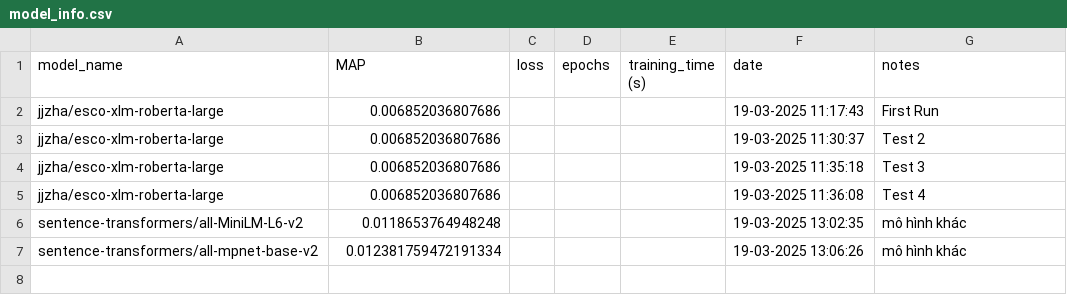
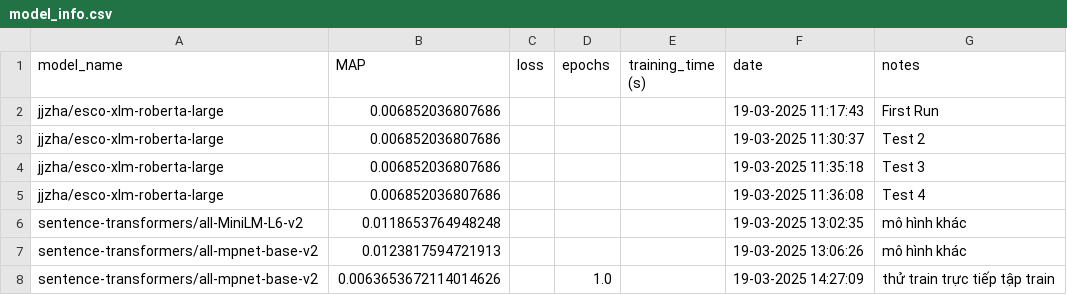
Before and after one commit to hoivd/talent_clef, a CSV file: results/model_info.csv, drawn as a sheet.

```diff
--- a/results/model_info.csv
+++ b/results/model_info.csv
@@ -6,2 +6,3 @@ jjzha/esco-xlm-roberta-large,0.006852036807686,,,,19-03-2025 11:36:08,Test 4
 sentence-transformers/all-MiniLM-L6-v2,0.0118653764948248,,,,19-03-2025 13:02:35,mô hình khác
-sentence-transformers/all-mpnet-base-v2,0.012381759472191334,,,,19-03-2025 13:06:26,mô hình khác
+sentence-transformers/all-mpnet-base-v2,0.0123817594721913,,,,19-03-2025 13:06:26,mô hình khác
+sentence-transformers/all-mpnet-base-v2,0.0063653672114014626,,1.0,,19-03-2025 14:27:09,thử train trực tiếp tập train
```
Also changed, not shown: 4 other files.
